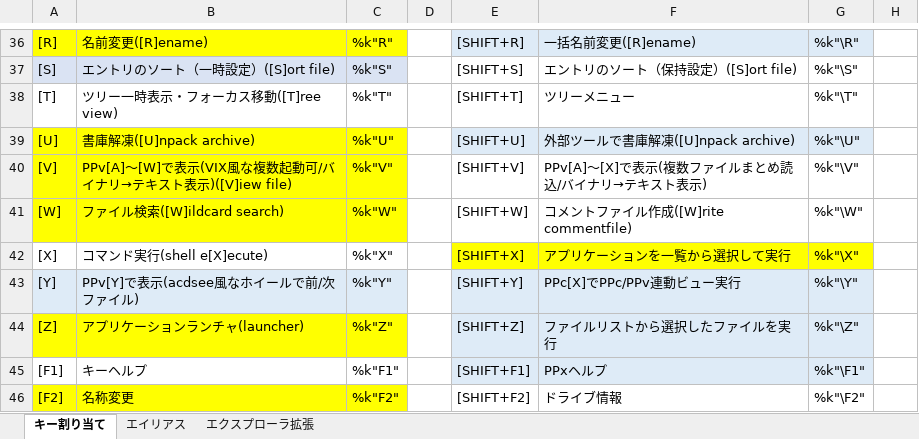
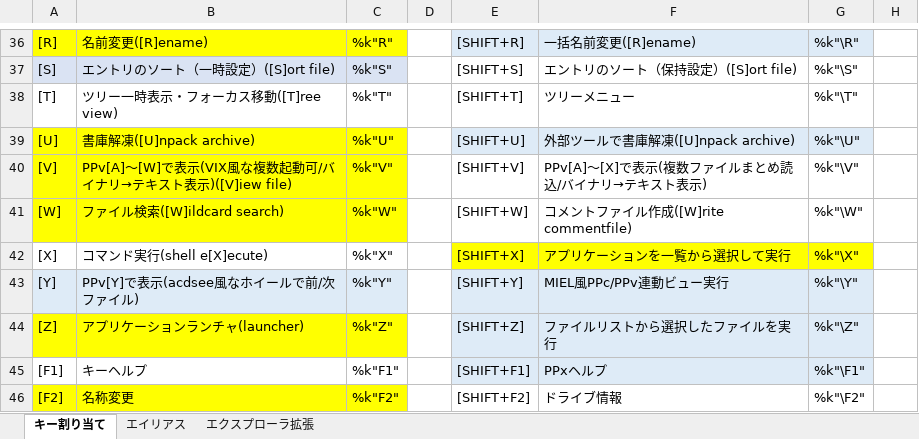
Before and after one commit to ppxbpfiles/Paper-Plane-xUI-customize-example, an Excel workbook: key検討用/ppxkey.xlsx, sheet キー割り当て, drawn as a sheet; only a part is shown, gaps mark what is left out; values as stored, in another font and other column widths than the file's, no borders; the diff names each change by its address in the sheet, - before the commit and + after, or states it on an @@ line.

Commit message:
20241022

```diff
--- a/key検討用/ppxkey.xlsx (sheet キー割り当て)
+++ b/key検討用/ppxkey.xlsx (sheet キー割り当て)
-F43: PPc[X]でPPc/PPv連動ビュー実行
+F43: MIEL風PPc/PPv連動ビュー実行
```
